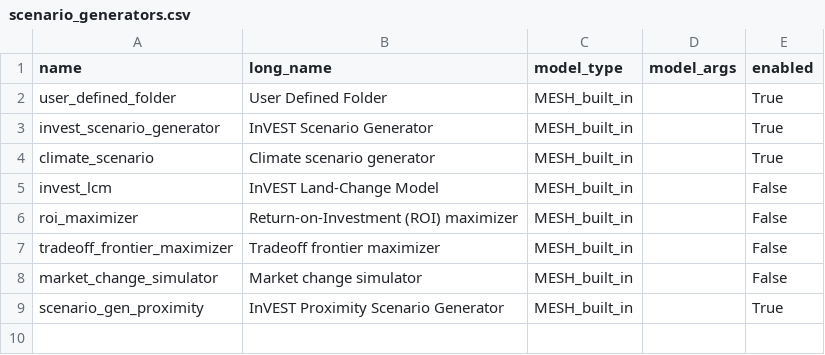
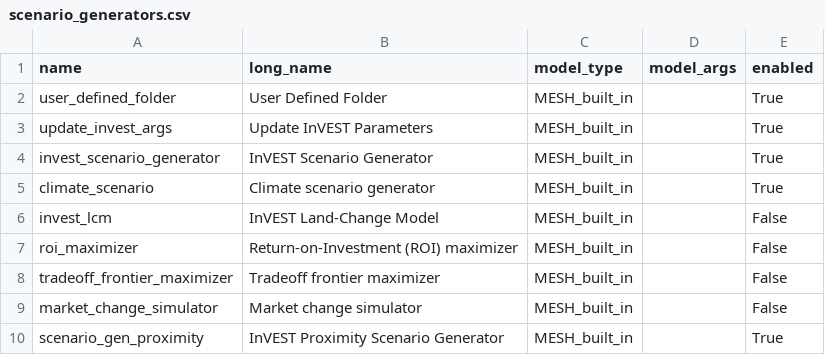
Before and after one commit to natcap/mesh, a CSV file: settings/scenario_generators.csv, drawn as a sheet.

Commit message:
re #30 Add new Dialog to update InVEST args
This is a big commit where a new Dialog option is added for the Scenario Dialogs.
Now, when users' have updated inputs from Scenario Generator or what have you,
they can click "update invest parameters" which will launch a new dialog where
they can enter the new inputs based on the arguments from the baseline run
for the models.

This works fairly well, but is not fully fleshed out to handle file path errors,
txt input errors, etc.

```diff
--- a/settings/scenario_generators.csv
+++ b/settings/scenario_generators.csv
@@ -2,2 +2,3 @@ name,long_name,model_type,model_args,enabled
 user_defined_folder,User Defined Folder,MESH_built_in,,True
+update_invest_args,Update InVEST Parameters,MESH_built_in,,True
 invest_scenario_generator,InVEST Scenario Generator,MESH_built_in,,True
```
Also changed, not shown: 1 other file.
